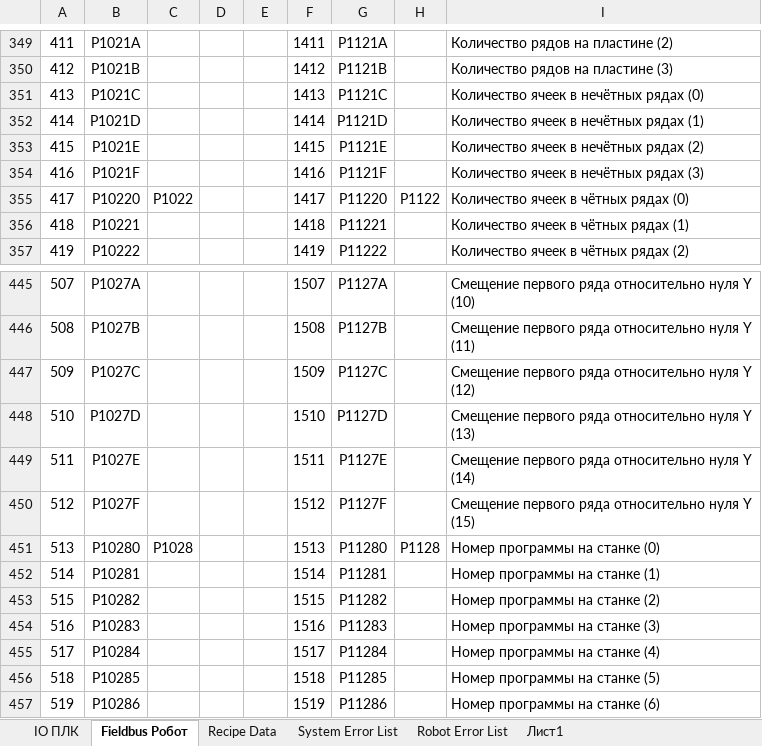
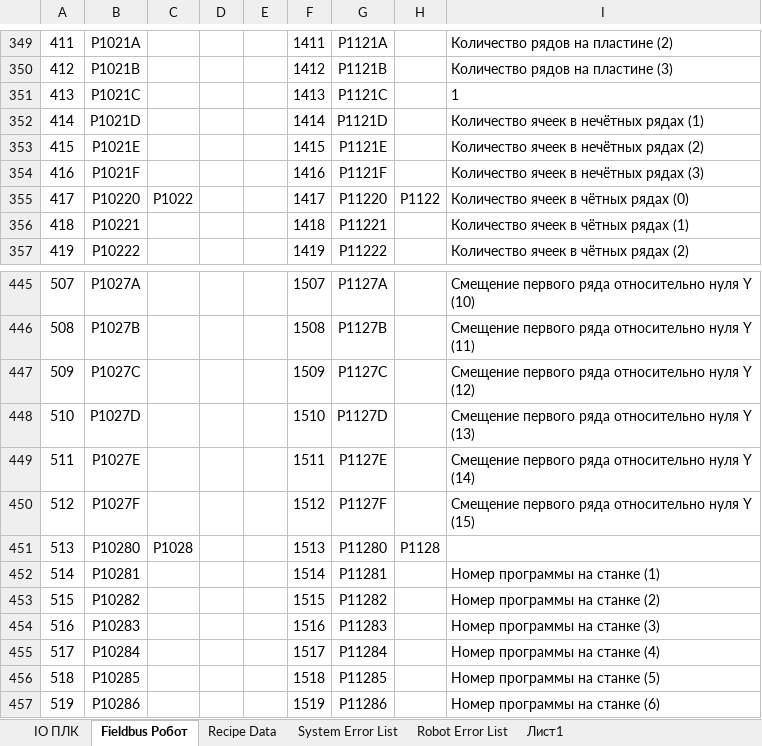
Before and after one commit to dm-bogachev/SW002-LoadWizardPro_v2, an Excel workbook: Таблица сигналов.xlsx, sheet Fieldbus Робот, drawn as a sheet; only a part is shown, gaps mark what is left out; values as stored, in another font and other column widths than the file's, no borders; table styles not drawn; the diff names each change by its address in the sheet, - before the commit and + after, or states it on an @@ line.

```diff
--- a/Таблица сигналов.xlsx (sheet Fieldbus Робот)
+++ b/Таблица сигналов.xlsx (sheet Fieldbus Робот)
-I351: Количество ячеек в нечётных рядах (0)
+I351: 1
-I451: Номер программы на станке (0)
+I451: (empty)
```
Also changed, not shown: 54 other files.
